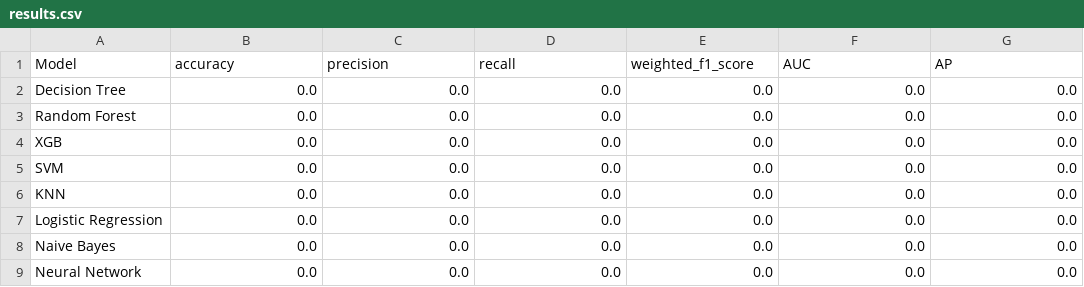
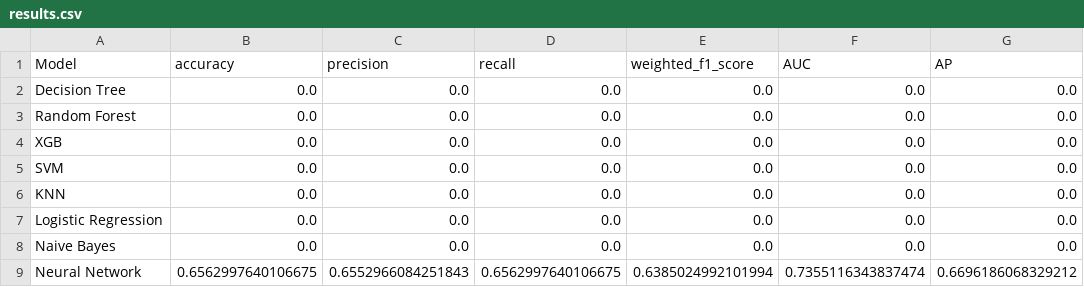
Before and after one commit to ReiannaLiu/Modeling-Earthquake-Damage, a CSV file: Resources/Datasets/results.csv, drawn as a sheet.

```diff
--- a/Resources/Datasets/results.csv
+++ b/Resources/Datasets/results.csv
@@ -8,2 +8,2 @@ Logistic Regression,0.0,0.0,0.0,0.0,0.0,0.0
 Naive Bayes,0.0,0.0,0.0,0.0,0.0,0.0
-Neural Network,0.0,0.0,0.0,0.0,0.0,0.0
+Neural Network,0.6562997640106675,0.6552966084251843,0.6562997640106675,0.6385024992101994,0.7355116343837474,0.6696186068329212
```
Also changed, not shown: 2 other files.
